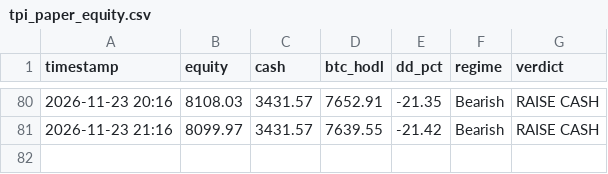
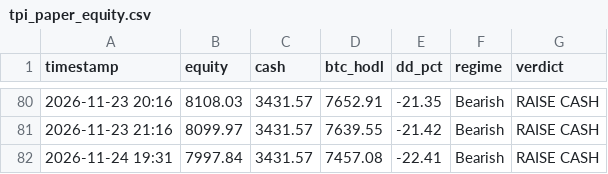
Before and after one commit to jwavez/tpi-dashboard, a CSV file: tpi_paper_equity.csv, drawn as a sheet; only a part is shown, gaps mark what is left out; the diff names each change by its address in the sheet, - before the commit and + after, or states it on an @@ line.

Commit message:
Update TPI paper book 2026-11-24 19:31 UTC

```diff
--- a/tpi_paper_equity.csv
+++ b/tpi_paper_equity.csv
+row 82: 2026-11-24 19:31 | 7997.84 | 3431.57 | 7457.08 | -22.41 | Bearish | RAISE CASH
```
Also changed, not shown: 3 other files.
